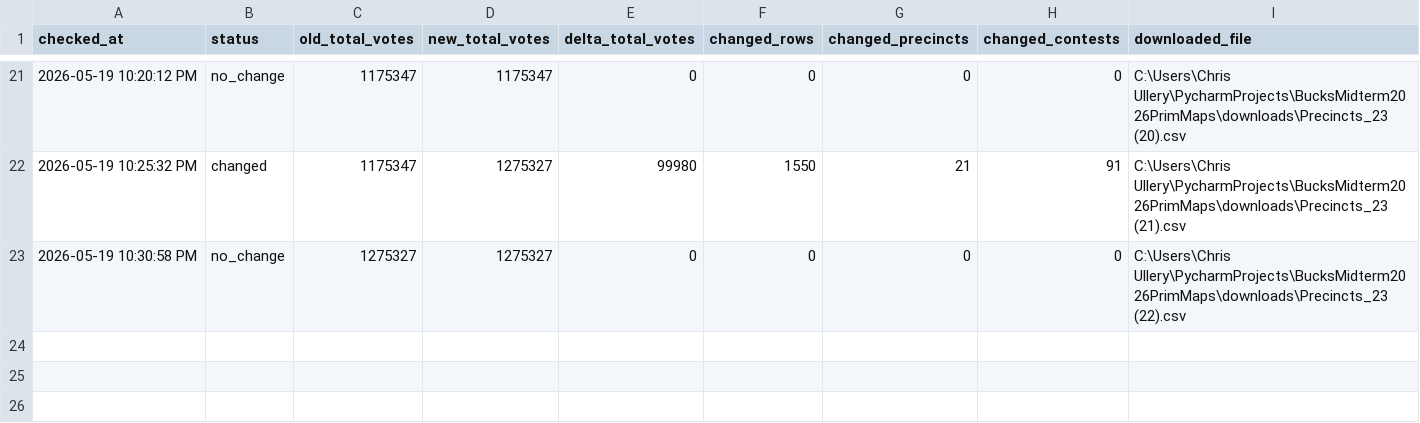
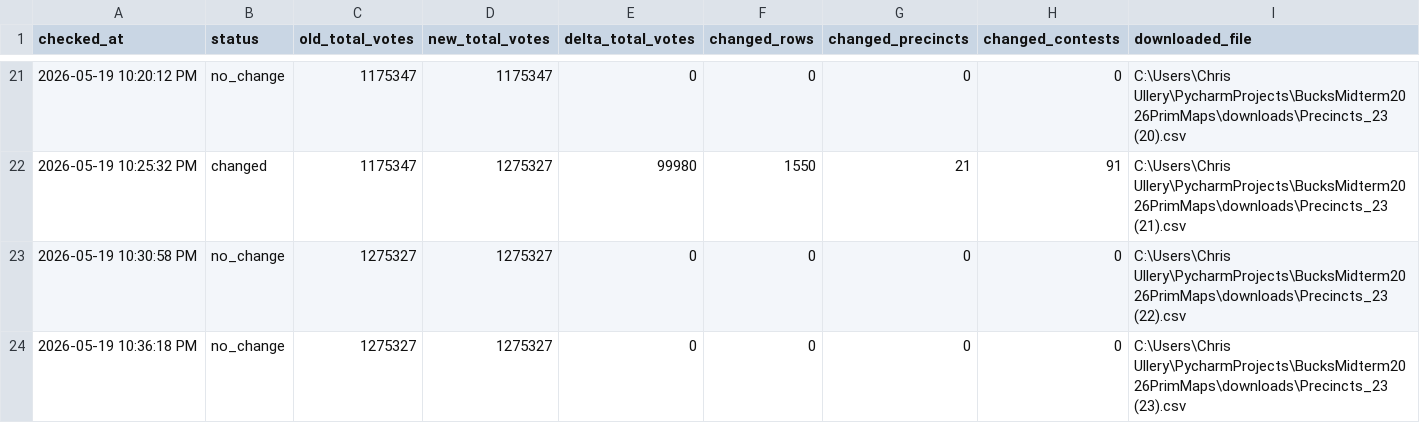
Before and after one commit to CUlleryUSATRepos/BucksMidterm2026PrimMaps, a CSV file: output/processed/download_change_log.csv, drawn as a sheet; only a part is shown, gaps mark what is left out.

```diff
--- a/output/processed/download_change_log.csv
+++ b/output/processed/download_change_log.csv
@@ -23 +23,2 @@ checked_at,status,old_total_votes,new_total_votes,delta_total_votes,changed_rows
 2026-05-19 10:30:58 PM,no_change,1275327,1275327,0,0,0,0,C:\Users\Chris Ullery\PycharmProjects\BucksMidterm2026PrimMaps\downloads\Precincts_23 (22).csv
+2026-05-19 10:36:18 PM,no_change,1275327,1275327,0,0,0,0,C:\Users\Chris Ullery\PycharmProjects\BucksMidterm2026PrimMaps\downloads\Precincts_23 (23).csv
```
Also changed, not shown: 1 other file.
